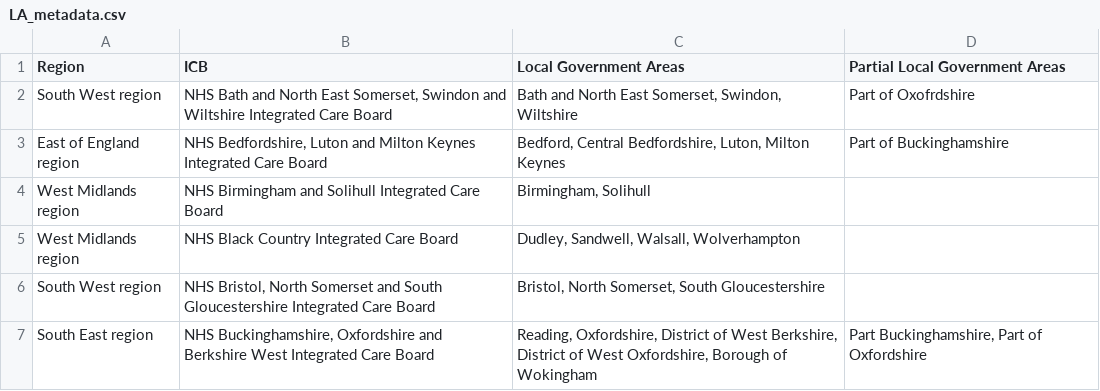
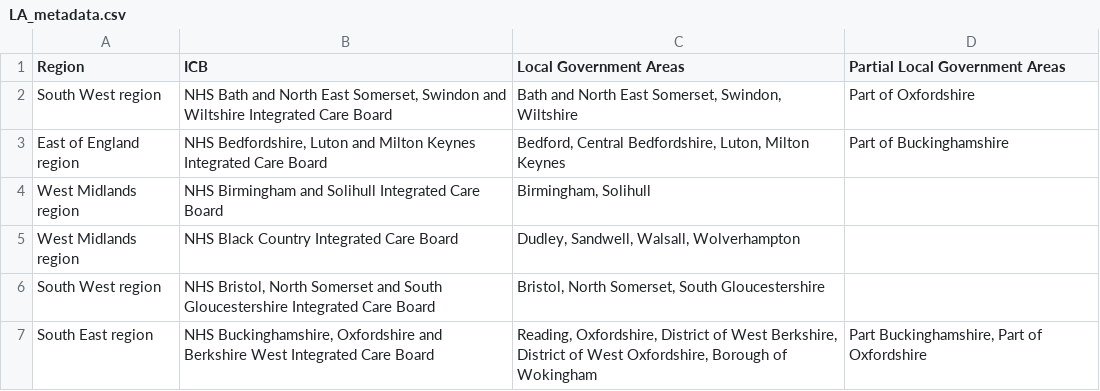
Before and after one commit to rbrown02/Place_Profiles, a CSV file: LA_metadata.csv, drawn as a sheet; only a part is shown.

Commit message:
Update typo.csv

```diff
--- a/LA_metadata.csv
+++ b/LA_metadata.csv
@@ -1,3 +1,3 @@
 Region,ICB,Local Government Areas,Partial Local Government Areas
-South West region,"NHS Bath and North East Somerset, Swindon and Wiltshire Integrated Care Board","Bath and North East Somerset, Swindon, Wiltshire",Part of Oxofrdshire
+South West region,"NHS Bath and North East Somerset, Swindon and Wiltshire Integrated Care Board","Bath and North East Somerset, Swindon, Wiltshire",Part of Oxfordshire
 East of England region,"NHS Bedfordshire, Luton and Milton Keynes Integrated Care Board","Bedford, Central Bedfordshire, Luton, Milton Keynes",Part of Buckinghamshire
```
